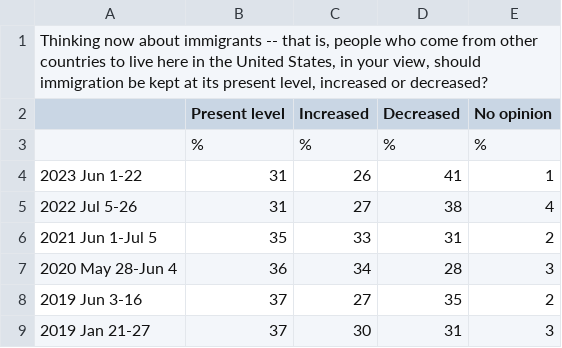
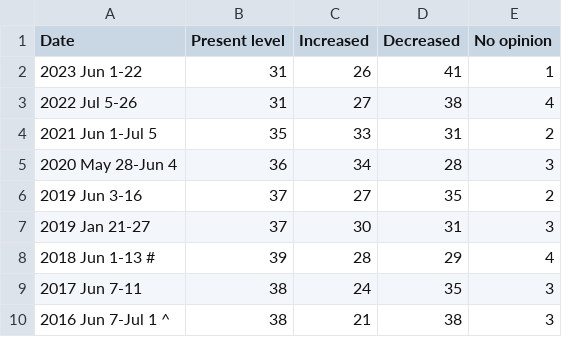
Before and after one commit to Jaxson098/Inspirit, a CSV file: data/imagration.csv, drawn as a sheet; only a part is shown; the shorter side is filled out with more unchanged rows.

```diff
--- a/data/imagration.csv
+++ b/data/imagration.csv
@@ -1,4 +1,2 @@
-"Thinking now about immigrants -- that is, people who come from other countries to live here in the United States, in your view, should immigration be kept at its present level, increased or decreased?",,,,
-,Present level,Increased,Decreased,No opinion
-,%,%,%,%
+Date,Present level,Increased,Decreased,No opinion
 2023 Jun 1-22,31,26,41,1
```
Also changed, not shown: data/abortion.csv, data/crimePolicies.csv, 11 other files.
